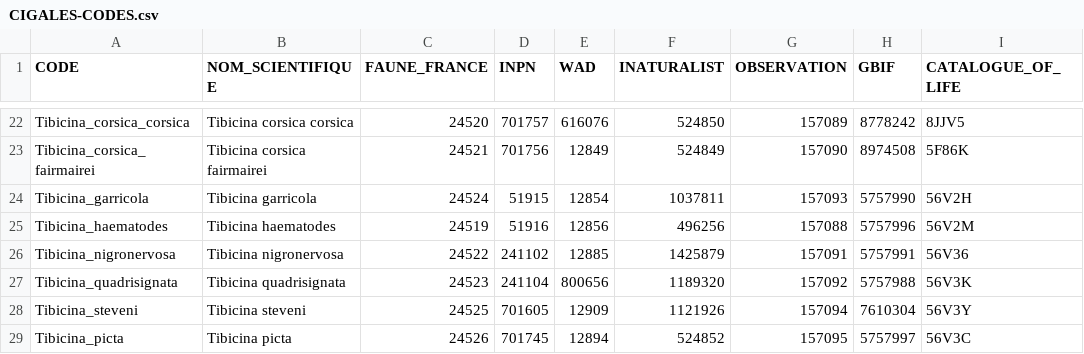
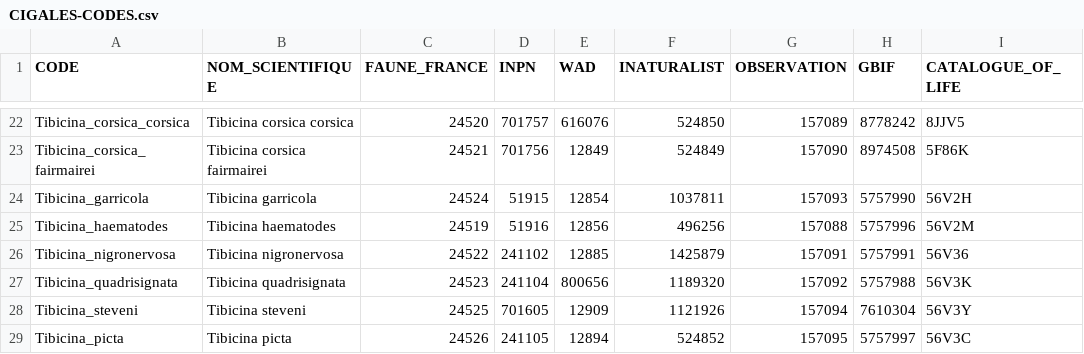
Before and after one commit to CigalesdeFrance/CARTES, a CSV file: CIGALES-CODES.csv, drawn as a sheet; only a part is shown, gaps mark what is left out; the diff names each change by its address in the sheet, - before the commit and + after, or states it on an @@ line.

Commit message:
Correction du code INPN de Tibicina picta
Code de Tibicina tomentosa en attendant l'évolution

```diff
--- a/CIGALES-CODES.csv
+++ b/CIGALES-CODES.csv
-D29 (INPN): 701745
+D29 (INPN): 241105
```
